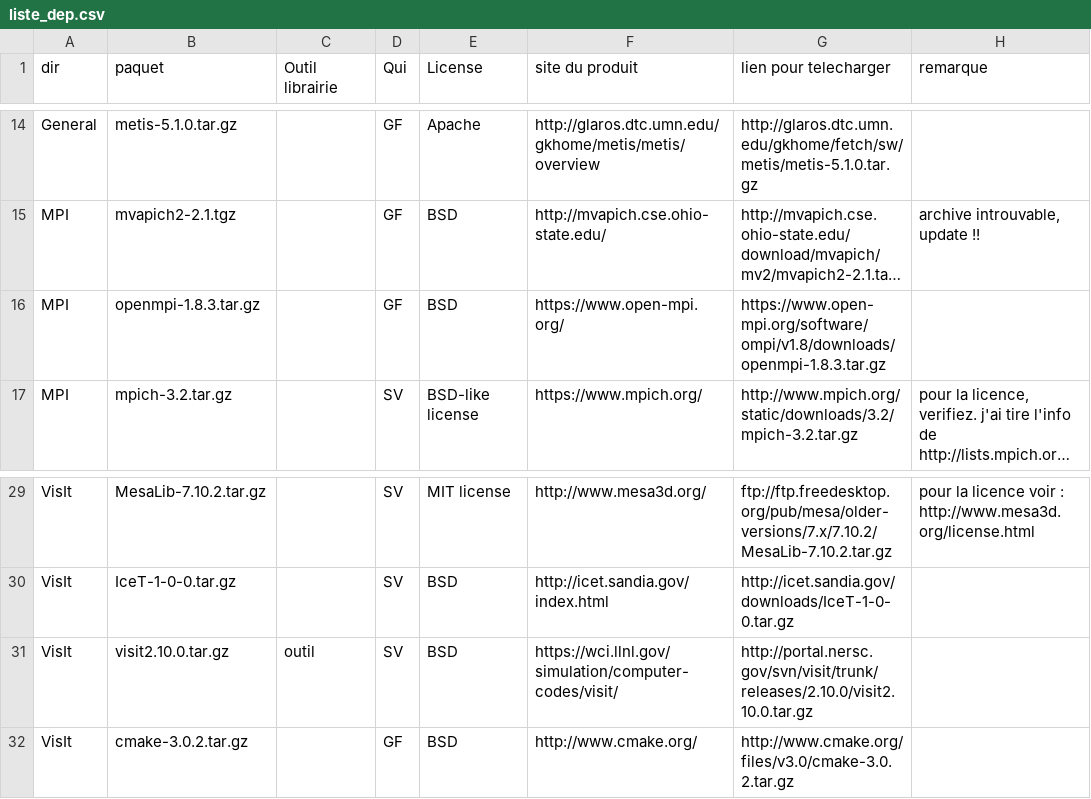
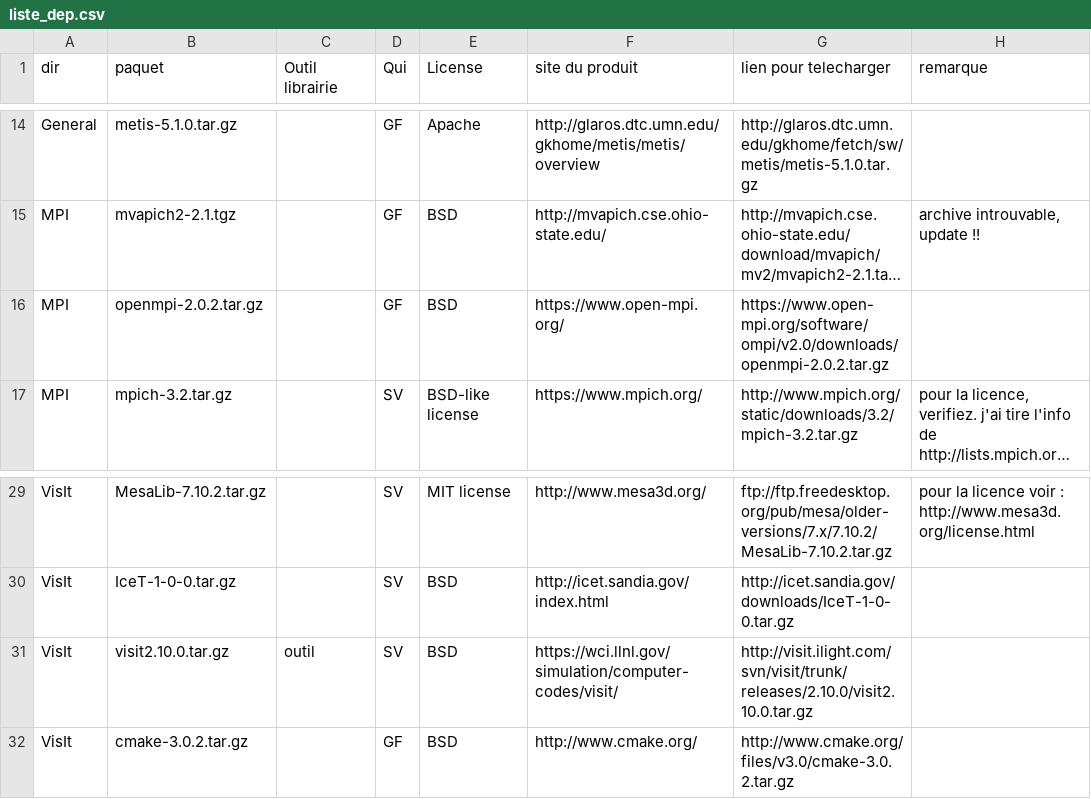
Before and after one commit to cea-trust-platform/trust-code, a CSV file: bin/gestion_externalpackages/liste_dep.csv, drawn as a sheet; only a part is shown, gaps mark what is left out; long unchanged cells end in …; the diff names each change by its address in the sheet, - before the commit and + after, or states it on an @@ line.

Commit message:
Open MPI upgraded to 2.0.2

```diff
--- a/bin/gestion_externalpackages/liste_dep.csv
+++ b/bin/gestion_externalpackages/liste_dep.csv
-B16 (paquet): openmpi-1.8.3.tar.gz
+B16 (paquet): openmpi-2.0.2.tar.gz
-G16 (lien pour telecharger): https://www.open-mpi.org/software/ompi/v1.8/downloads/openmpi-1.8.3.tar.gz
+G16 (lien pour telecharger): https://www.open-mpi.org/software/ompi/v2.0/downloads/openmpi-2.0.2.tar.gz
-G31 (lien pour telecharger): http://portal.nersc.gov/svn/visit/trunk/releases/2.10.0/visit2.10.0.tar.gz
+G31 (lien pour telecharger): http://visit.ilight.com/svn/visit/trunk/releases/2.10.0/visit2.10.0.tar.gz
```
Also changed, not shown: 4 other files.
